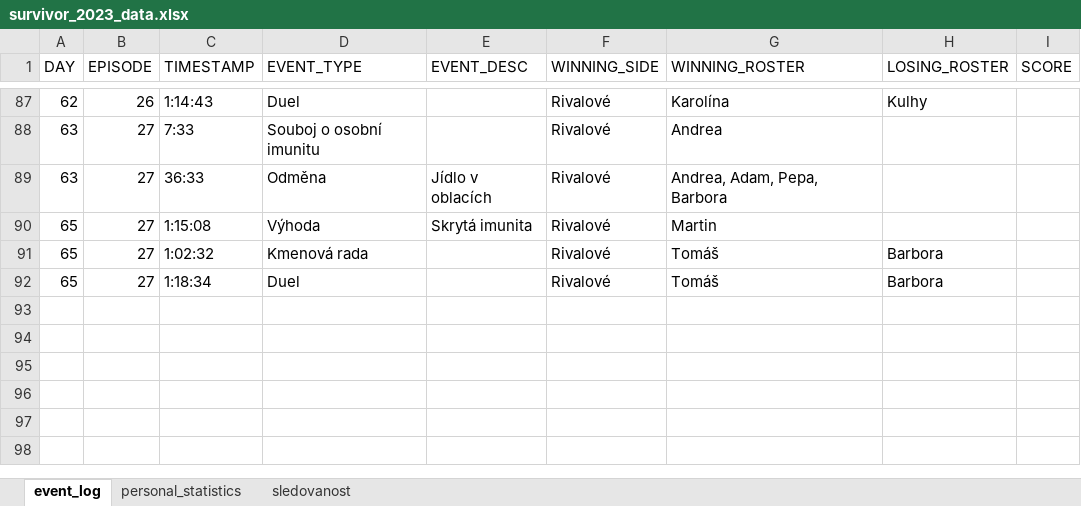
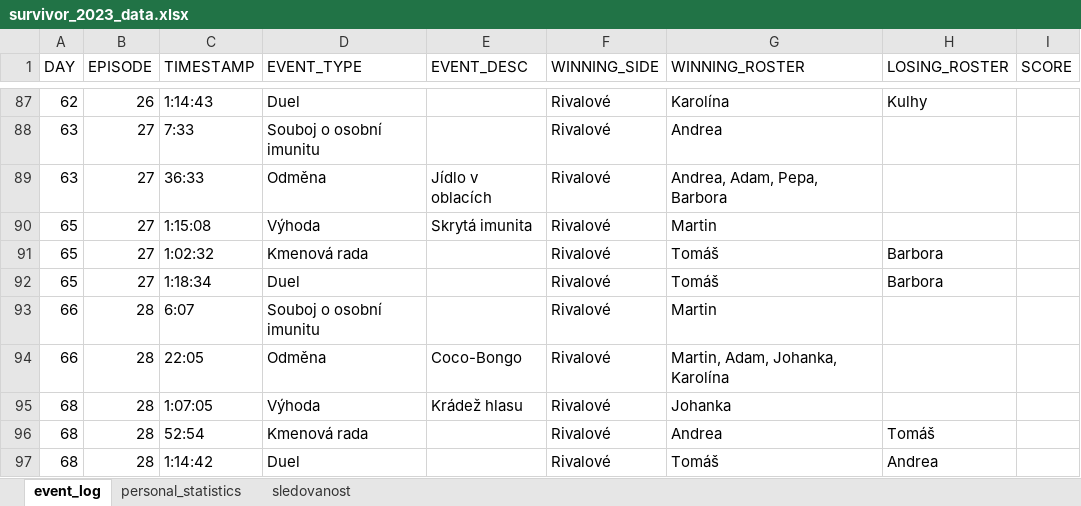
Before and after one commit to martin2097/personal_web, an Excel workbook: survivor_2023_data.xlsx, sheet event_log, drawn as a sheet; only a part is shown, gaps mark what is left out; values as stored, in another font and other column widths than the file's, no borders; the diff names each change by its address in the sheet, - before the commit and + after, or states it on an @@ line.

Commit message:
epizoda 28

```diff
--- a/survivor_2023_data.xlsx (sheet event_log)
+++ b/survivor_2023_data.xlsx (sheet event_log)
+row 93: 66 | 28 | 6:07 | Souboj o osobní imunitu |  | Rivalové | Martin
+row 94: 66 | 28 | 22:05 | Odměna | Coco-Bongo | Rivalové | Martin, Adam, Johanka, Karolína
+row 95: 68 | 28 | 1:07:05 | Výhoda | Krádež hlasu | Rivalové | Johanka
+row 96: 68 | 28 | 52:54 | Kmenová rada |  | Rivalové | Andrea | Tomáš
+row 97: 68 | 28 | 1:14:42 | Duel |  | Rivalové | Tomáš | Andrea
```
Also changed, not shown: sheet personal_statistics.
